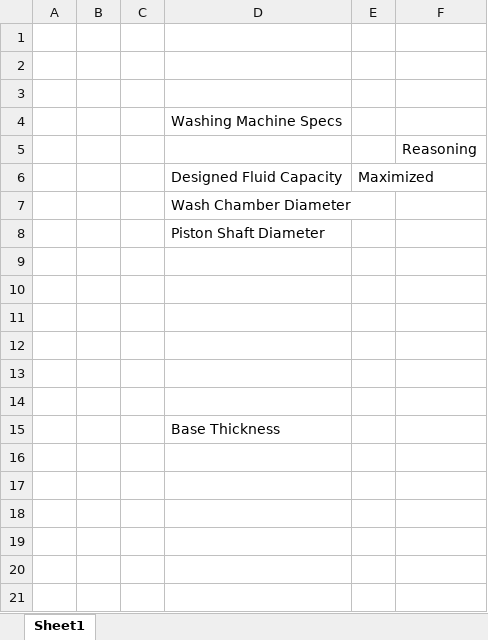
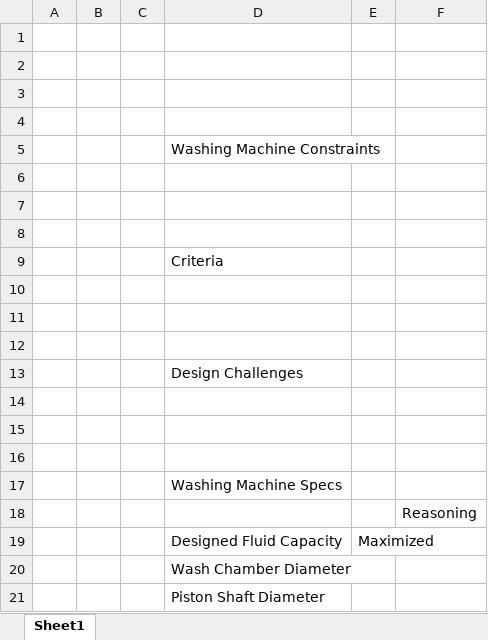
Before and after one commit to tommyrohmann/Microgravity-Press-Washing-Machine, an Excel workbook: Washing Machine Sizing Calculations.xlsx, sheet Sheet1, drawn as a sheet; values as stored, in another font and other column widths than the file's, no borders; removed rows and columns are numbered as before the commit, all else as after; the diff names each change by its address in the sheet, - before the commit and + after, or states it on an @@ line.

```diff
--- a/Washing Machine Sizing Calculations.xlsx (sheet Sheet1)
+++ b/Washing Machine Sizing Calculations.xlsx (sheet Sheet1)
+row 4: (empty)
+row 5:  |  |  | Washing Machine Constraints
+row 6: (empty)
+row 7: (empty)
+row 8: (empty)
+row 9:  |  |  | Criteria
+row 10: (empty)
+row 11: (empty)
+row 12: (empty)
+row 13:  |  |  | Design Challenges
+row 14: (empty)
+row 15: (empty)
+row 16: (empty)
-row 9: (empty)
-row 10: (empty)
-row 11: (empty)
-row 12: (empty)
-row 13: (empty)
-row 14: (empty)
-row 15:  |  |  | Base Thickness
```
Also changed, not shown: 1 other file.
